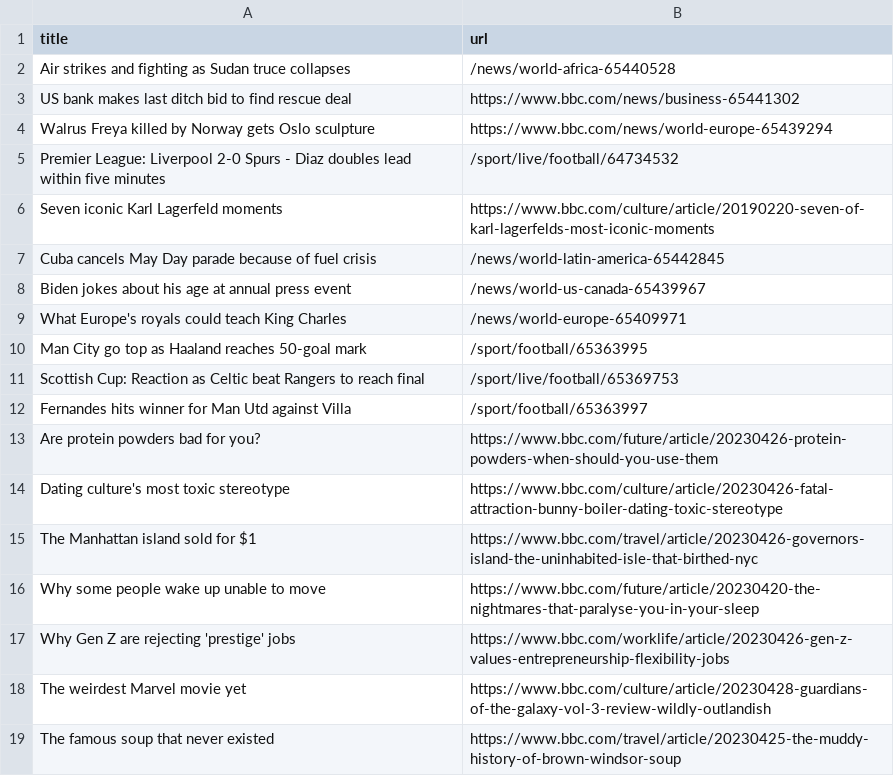
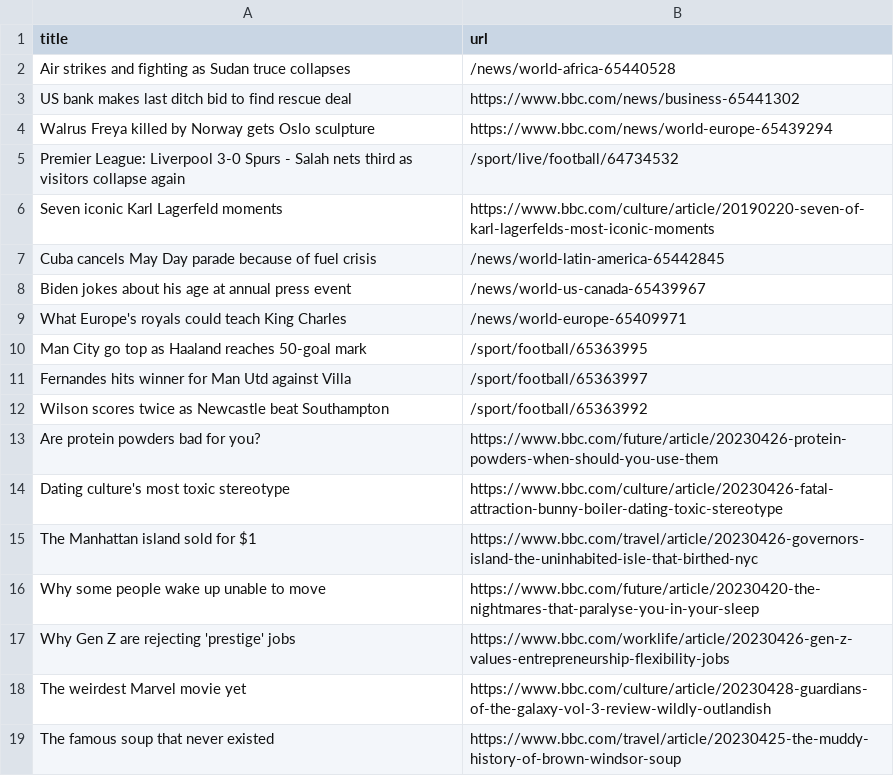
Before and after one commit to terril68/automatic-scraper, a CSV file: bbc.csv, drawn as a sheet; only a part is shown.

```diff
--- a/bbc.csv
+++ b/bbc.csv
@@ -4,3 +4,3 @@ US bank makes last ditch bid to find rescue deal,https://www.bbc.com/news/busine
 Walrus Freya killed by Norway gets Oslo sculpture,https://www.bbc.com/news/world-europe-65439294
-Premier League: Liverpool 2-0 Spurs - Diaz doubles lead within five minutes,/sport/live/football/64734532
+Premier League: Liverpool 3-0 Spurs - Salah nets third as visitors collapse again,/sport/live/football/64734532
 Seven iconic Karl Lagerfeld moments,https://www.bbc.com/culture/article/20190220-seven-of-karl-lagerfelds-most-iconic-moments
@@ -10,4 +10,4 @@ What Europe's royals could teach King Charles,/news/world-europe-65409971
 Man City go top as Haaland reaches 50-goal mark,/sport/football/65363995
-Scottish Cup: Reaction as Celtic beat Rangers to reach final,/sport/live/football/65369753
 Fernandes hits winner for Man Utd against Villa,/sport/football/65363997
+Wilson scores twice as Newcastle beat Southampton,/sport/football/65363992
 Are protein powders bad for you?,https://www.bbc.com/future/article/20230426-protein-powders-when-should-you-use-them
```
